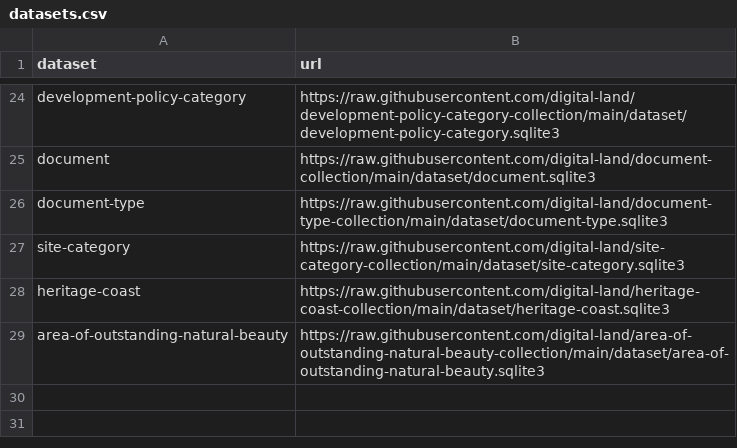
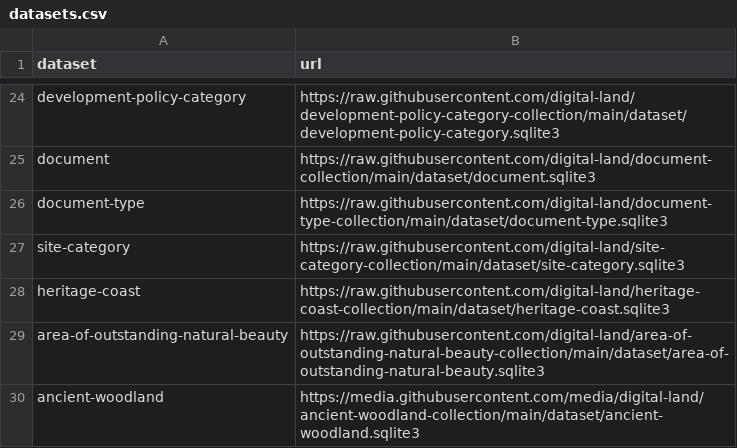
Before and after one commit to digital-land/datasette-builder, a CSV file: datasets.csv, drawn as a sheet; only a part is shown, gaps mark what is left out.

Commit message:
Added ancient-woodland dataset.

```diff
--- a/datasets.csv
+++ b/datasets.csv
@@ -29 +29,2 @@ heritage-coast,https://raw.githubusercontent.com/digital-land/heritage-coast-col
 area-of-outstanding-natural-beauty,https://raw.githubusercontent.com/digital-land/area-of-outstanding-natural-beauty-collection/main/dataset/area-of-outstanding-natural-beauty.sqlite3
+ancient-woodland,https://media.githubusercontent.com/media/digital-land/ancient-woodland-collection/main/dataset/ancient-woodland.sqlite3
```
Also changed, not shown: 1 other file.
